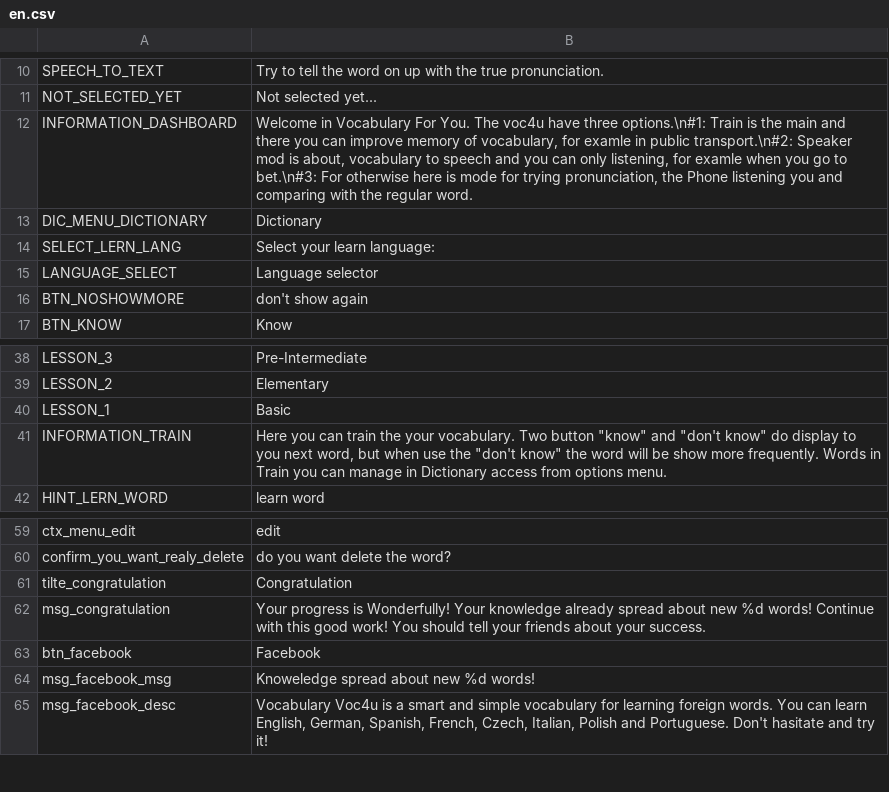
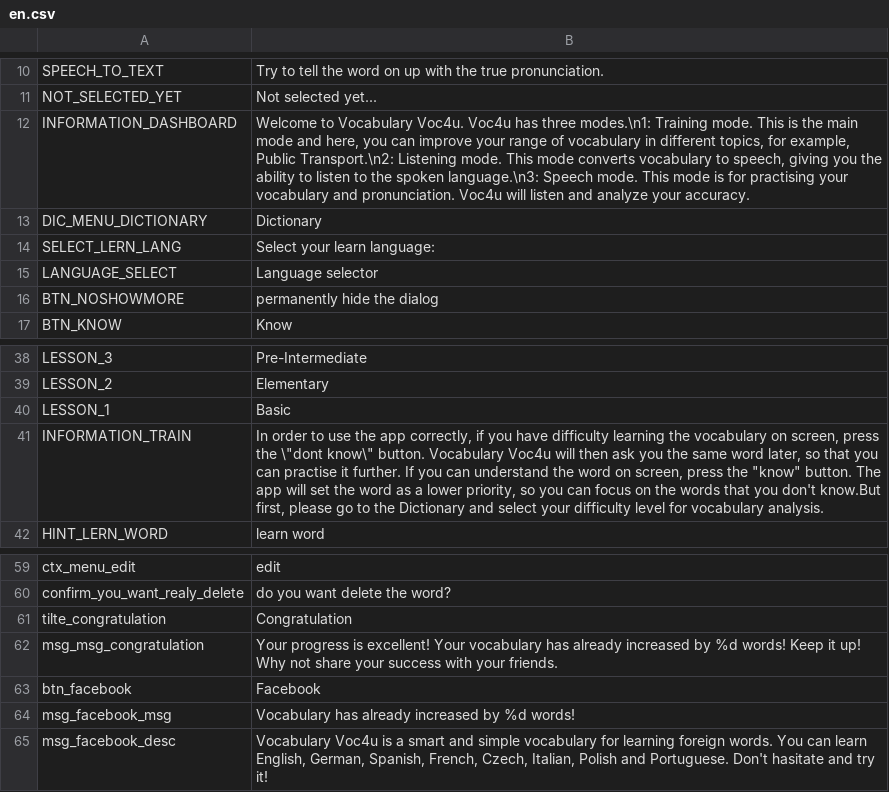
Before and after one commit to m1uan/voc4u, a CSV file: initdata/translates/en.csv, drawn as a sheet; only a part is shown, gaps mark what is left out.

Commit message:
language fix for english verison - thx Andy

```diff
--- a/initdata/translates/en.csv
+++ b/initdata/translates/en.csv
@@ -11,3 +11,3 @@ SPEECH_TO_TEXT;Try to tell the word on up with the true pronunciation.;
 NOT_SELECTED_YET;Not selected yet...;
-INFORMATION_DASHBOARD;Welcome in Vocabulary For You. The voc4u have three options.\n#1: Train is the main and there you can improve memory of vocabulary, for examle in public transport.\n#2: Speaker mod is about, vocabulary to speech and you can only listening, for examle when you go to bet.\n#3: For otherwise here is mode for trying pronunciation, the Phone listening you and comparing with the regular word.;
+INFORMATION_DASHBOARD;Welcome to Vocabulary Voc4u. Voc4u has three modes.\n1: Training mode. This is the main mode and here, you can improve your range of vocabulary in different topics, for example, Public Transport.\n2: Listening mode. This mode converts vocabulary to speech, giving you the ability to listen to the spoken language.\n3: Speech mode. This mode is for practising your vocabulary and pronunciation. Voc4u will listen and analyze your accuracy.;
 DIC_MENU_DICTIONARY;   Dictionary;
@@ -15,3 +15,3 @@ SELECT_LERN_LANG;Select your learn language:;
 LANGUAGE_SELECT;Language selector;
-BTN_NOSHOWMORE;don't show again;
+BTN_NOSHOWMORE;permanently hide the dialog;
 BTN_KNOW;Know;
@@ -40,3 +40,3 @@ LESSON_2;Elementary;
 LESSON_1;Basic;
-INFORMATION_TRAIN;Here you can train the your vocabulary. Two button "know" and "don't know" do display to you next word, but when use the "don't know" the word will be show more frequently. Words in Train you can manage in Dictionary access from options menu.;
+INFORMATION_TRAIN;In order to use the app correctly, if you have difficulty learning the vocabulary on screen, press the \"dont know\" button. Vocabulary Voc4u will then ask you the same word later, so that you can practise it further. If you can understand the word on screen, press the "know" button. The app will set the word as a lower priority, so you can focus on the words that you don't know.But first, please go to the Dictionary and select your difficulty level for vocabulary analysis.
 HINT_LERN_WORD;learn word;
@@ -61,5 +61,5 @@ confirm_you_want_realy_delete;do you want delete the word?
 tilte_congratulation;Congratulation
-msg_congratulation;Your progress is Wonderfully! Your knowledge already spread about new %d words! Continue with this good work! You should tell your friends about your success.
+msg_msg_congratulation;Your progress is excellent! Your vocabulary has already increased by %d words! Keep it up! Why not share your success with your friends.
 btn_facebook;Facebook
-msg_facebook_msg;Knoweledge spread about new %d words!
+msg_facebook_msg;Vocabulary has already increased by %d words!
 msg_facebook_desc;Vocabulary Voc4u is a smart and simple vocabulary for learning foreign words. You can learn English, German, Spanish, French, Czech, Italian, Polish and Portuguese. Don't hasitate and try it!
```
Also changed, not shown: 1 other file.
